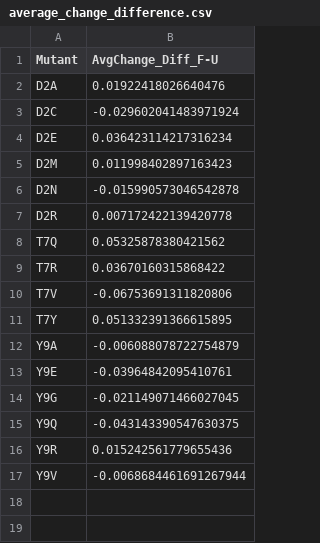
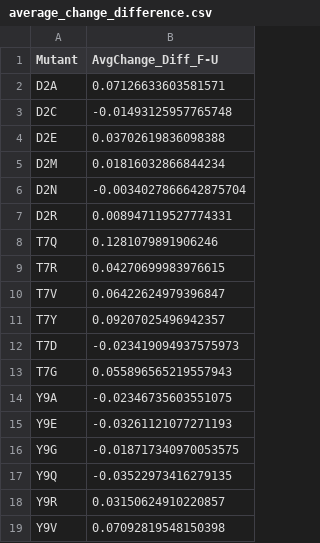
Before and after one commit to MendelsResearchGroup/guiding-peptide-kinetics, a CSV file: data/average_change_difference.csv, drawn as a sheet.

```diff
--- a/data/average_change_difference.csv
+++ b/data/average_change_difference.csv
@@ -1,17 +1,19 @@
 Mutant,AvgChange_Diff_F-U
-D2A,0.01922418026640476
-D2C,-0.029602041483971924
-D2E,0.036423114217316234
-D2M,0.011998402897163423
-D2N,-0.015990573046542878
-D2R,0.007172422139420778
-T7Q,0.05325878380421562
-T7R,0.03670160315868422
-T7V,-0.06753691311820806
-T7Y,0.051332391366615895
-Y9A,-0.006088078722754879
-Y9E,-0.03964842095410761
-Y9G,-0.021149071466027045
-Y9Q,-0.043143390547630375
-Y9R,0.015242561779655436
-Y9V,-0.0068684461691267944
+D2A,0.07126633603581571
+D2C,-0.01493125957765748
+D2E,0.03702619836098388
+D2M,0.01816032866844234
+D2N,-0.0034027866642875704
+D2R,0.008947119527774331
+T7Q,0.1281079891906246
+T7R,0.04270699983976615
+T7V,0.06422624979396847
+T7Y,0.09207025496942357
+T7D,-0.023419094937575973
+T7G,0.055896565219557943
+Y9A,-0.02346735603551075
+Y9E,-0.03261121077271193
+Y9G,-0.018717340970053575
+Y9Q,-0.03522973416279135
+Y9R,0.03150624910220857
+Y9V,0.07092819548150398
```
Also changed, not shown: data/average_change_folded.csv, data/average_change_unfolded.csv, 6 other files.
